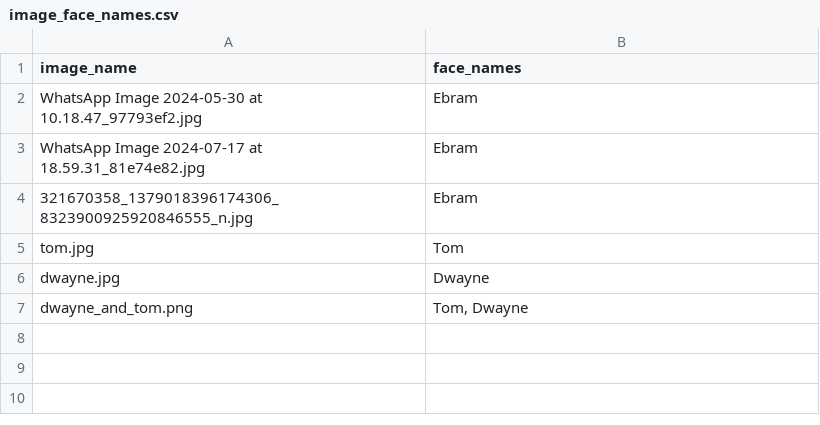
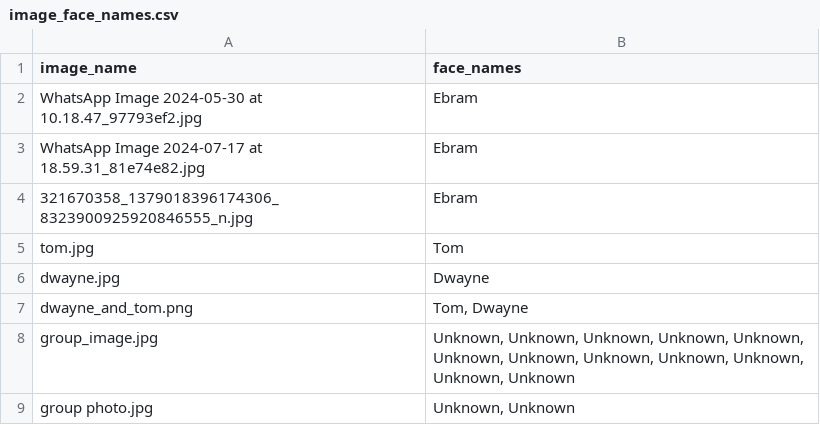
Before and after one commit to BeTechBo/Library-internship-project, a CSV file: RecognitionApplication/image_face_names.csv, drawn as a sheet; the diff names each change by its address in the sheet, - before the commit and + after, or states it on an @@ line.

```diff
--- a/RecognitionApplication/image_face_names.csv
+++ b/RecognitionApplication/image_face_names.csv
+row 8: group_image.jpg | Unknown, Unknown, Unknown, Unknown, Unknown, Unknown, Unknown, Unknown, Unknown, Unknown, Unknown, Unknown
+row 9: group photo.jpg | Unknown, Unknown
```
Also changed, not shown: 4 other files.
